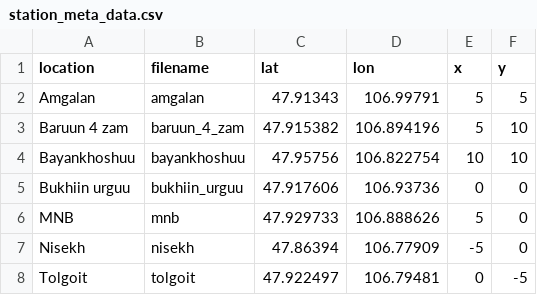
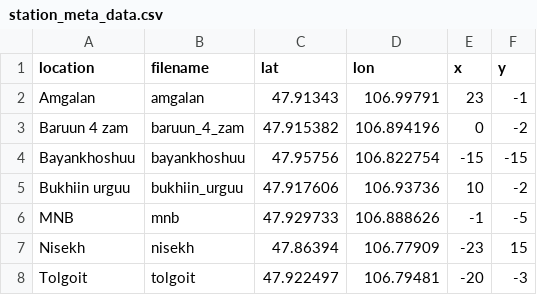
Before and after one commit to connorgmeehan/deco3100-info-vis-ulaanbaatar, a CSV file: src/public/station_meta_data.csv, drawn as a sheet.

```diff
--- a/src/public/station_meta_data.csv
+++ b/src/public/station_meta_data.csv
@@ -1,8 +1,8 @@
 location,filename,lat,lon,x,y
-Amgalan,amgalan,47.91343,106.99791,5,5
-Baruun 4 zam,baruun_4_zam,47.915382,106.894196,5,10
-Bayankhoshuu,bayankhoshuu,47.95756,106.822754,10,10
-Bukhiin urguu,bukhiin_urguu,47.917606,106.93736,0,0
-MNB,mnb,47.929733,106.888626,5,0
-Nisekh,nisekh,47.86394,106.77909,-5,0
-Tolgoit,tolgoit,47.922497,106.79481,0,-5
+Amgalan,amgalan,47.91343,106.99791,23,-1
+Baruun 4 zam,baruun_4_zam,47.915382,106.894196,0,-2
+Bayankhoshuu,bayankhoshuu,47.95756,106.822754,-15,-15
+Bukhiin urguu,bukhiin_urguu,47.917606,106.93736,10,-2
+MNB,mnb,47.929733,106.888626,-1,-5
+Nisekh,nisekh,47.86394,106.77909,-23,15
+Tolgoit,tolgoit,47.922497,106.79481,-20,-3
```
Also changed, not shown: 2 other files.
